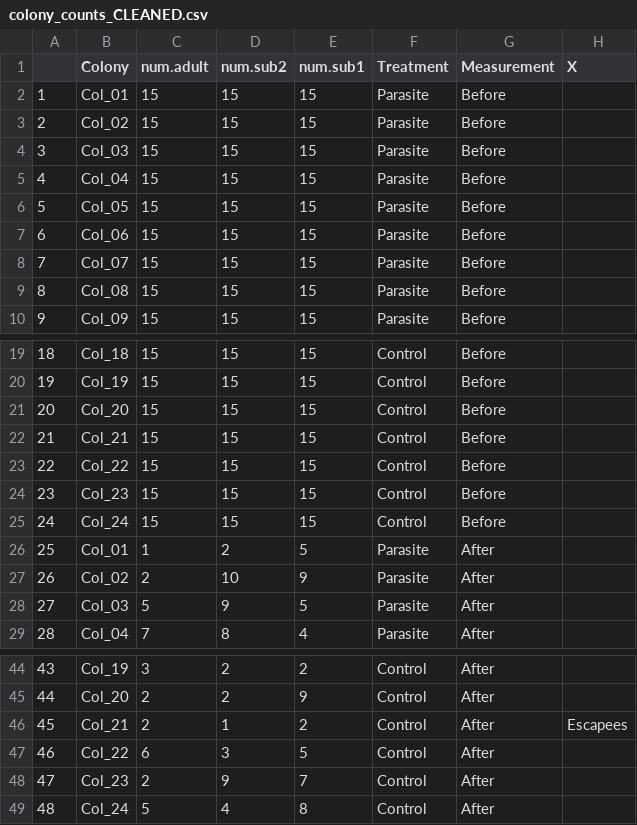
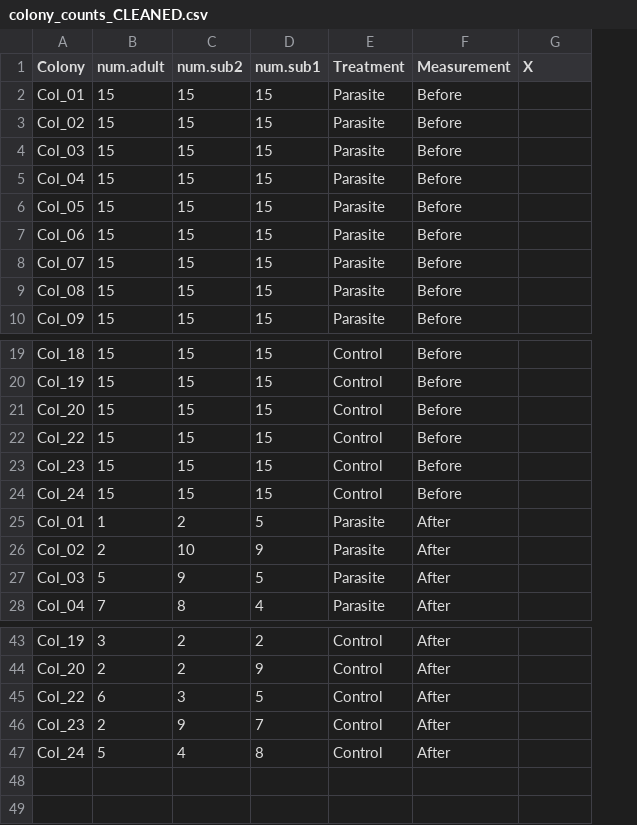
Before and after one commit to sdstraus/Sublethal_effects_of_kleptoparasitism, a CSV file: data/colony_counts_CLEANED.csv, drawn as a sheet; only a part is shown, gaps mark what is left out; the diff names each change by its address in the sheet, - before the commit and + after, or states it on an @@ line.

```diff
--- a/data/colony_counts_CLEANED.csv
+++ b/data/colony_counts_CLEANED.csv
-column A, rows 2-10: 1 | 2 | 3 | 4 | 5 | 6 | 7 | 8 | 9; rows 19-21: 18 | 19 | 20; rows 23-29: 22 | 23 | 24 | 25 | 26 | 27 | 28; rows 44-45: 43 | 44; rows 47-49: 46 | 47 | 48
-row 22: 21 | Col_21 | 15 | 15 | 15 | Control | Before
-row 46: 45 | Col_21 | 2 | 1 | 2 | Control | After | Escapees
```
Also changed, not shown: 9 other files.
